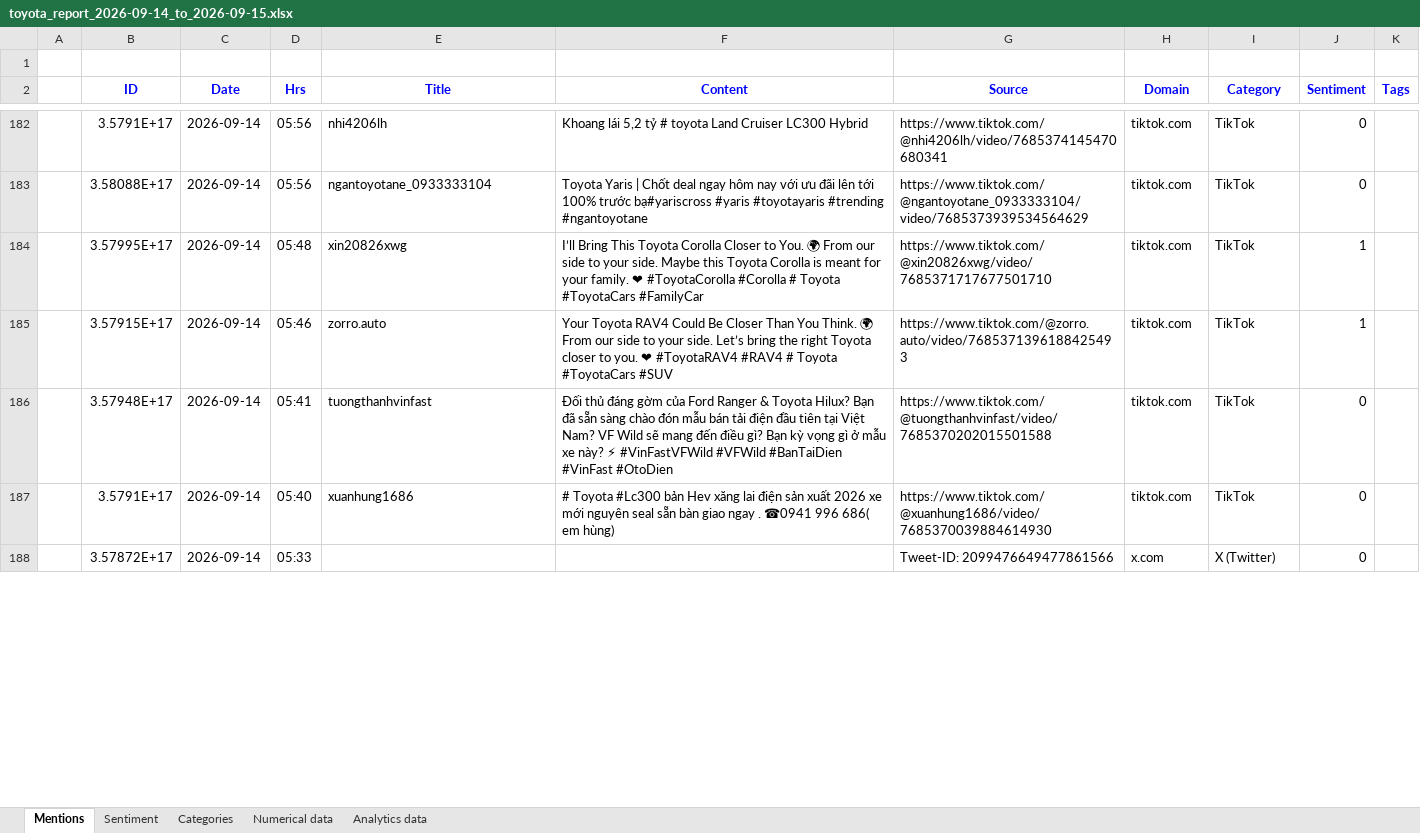
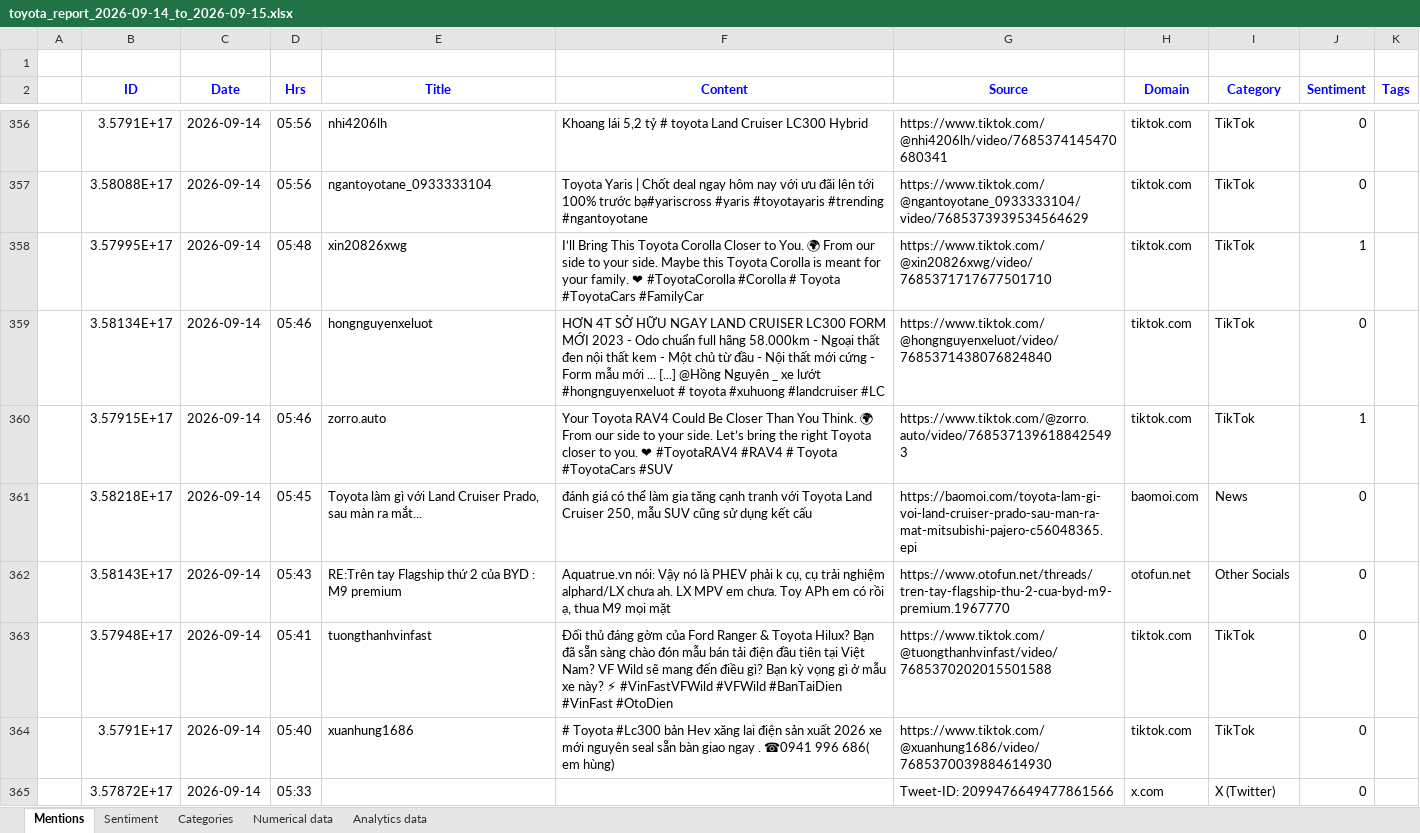
Before and after one commit to minhphuc0101/social-listening-analysis, an Excel workbook: reports/brand24/toyota_report_2026-09-14_to_2026-09-15.xlsx, sheet Mentions, drawn as a sheet; only a part is shown, gaps mark what is left out; values as stored, in another font and other column widths than the file's, no borders; the diff covers the shown part only; the diff names each change by its address in the sheet, - before the commit and + after, or states it on an @@ line.

```diff
--- a/reports/brand24/toyota_report_2026-09-14_to_2026-09-15.xlsx (sheet Mentions)
+++ b/reports/brand24/toyota_report_2026-09-14_to_2026-09-15.xlsx (sheet Mentions)
+row 359:  | 3.58134E+17 | 2026-09-14 | 05:46 | hongnguyenxeluot | HƠN 4T SỞ HỮU NGAY LAND CRUISER LC300 FORM MỚI 2023 - Odo chuẩn full hãng 58.000km - Ngoại thất đen nội thất kem - Một chủ từ đầu - Nội thất mới cứng - Form mẫu mới ... [...] @Hồng Nguyên _ xe lướt #hongnguyenxeluot # toyota #xuhuong #landcruiser #LC | https://www.tiktok.com/@hongnguyenxeluot/video/7685371438076824840 | tiktok.com | TikTok | 0
+row 361:  | 3.58218E+17 | 2026-09-14 | 05:45 | Toyota làm gì với Land Cruiser Prado, sau màn ra mắt... | đánh giá có thể làm gia tăng cạnh tranh với Toyota Land Cruiser 250, mẫu SUV cũng sử dụng kết cấu | https://baomoi.com/toyota-lam-gi-voi-land-cruiser-prado-sau-man-ra-mat-mitsubishi-pajero-c56048365.epi | baomoi.com | News | 0
+row 362:  | 3.58143E+17 | 2026-09-14 | 05:43 | RE:Trên tay Flagship thứ 2 của BYD : M9 premium | Aquatrue.vn nói: Vậy nó là PHEV phải k cụ, cụ trải nghiệm alphard/LX chưa ah. LX MPV em chưa. Toy APh em có rồi ạ, thua M9 mọi mặt | https://www.otofun.net/threads/tren-tay-flagship-thu-2-cua-byd-m9-premium.1967770 | otofun.net | Other Socials | 0
```
Also changed, not shown: 185 added rows elsewhere in this sheet, sheet Sentiment, sheet Analytics data, sheet Numerical data, sheet Categories, 2 other files.
